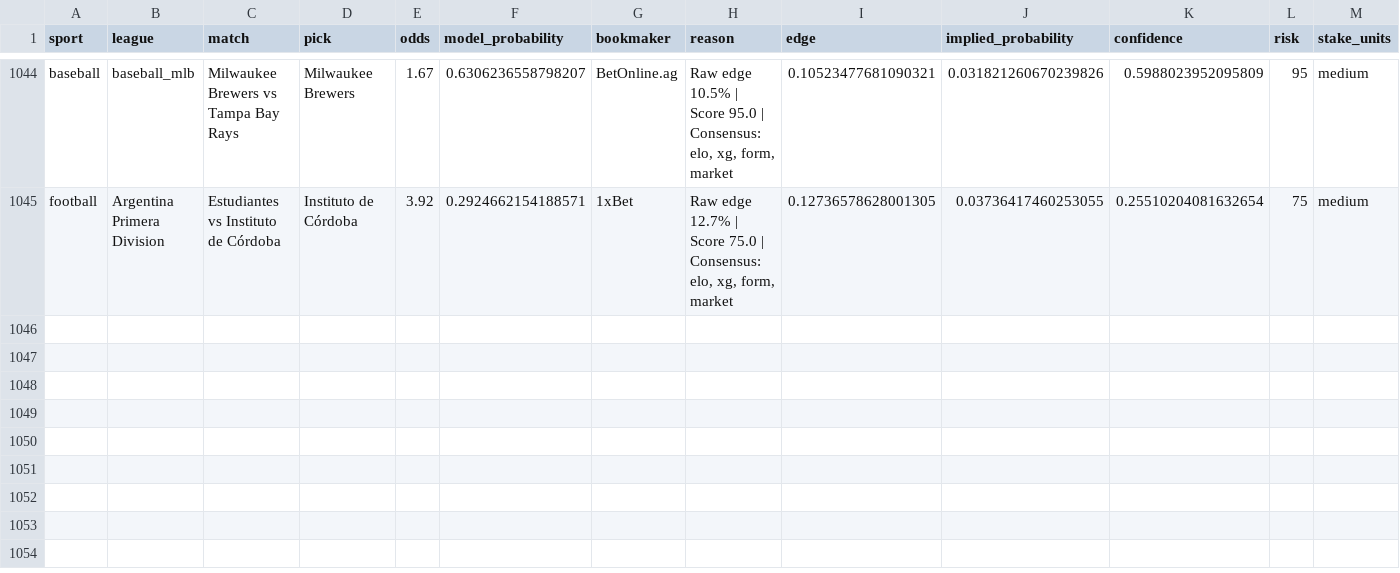
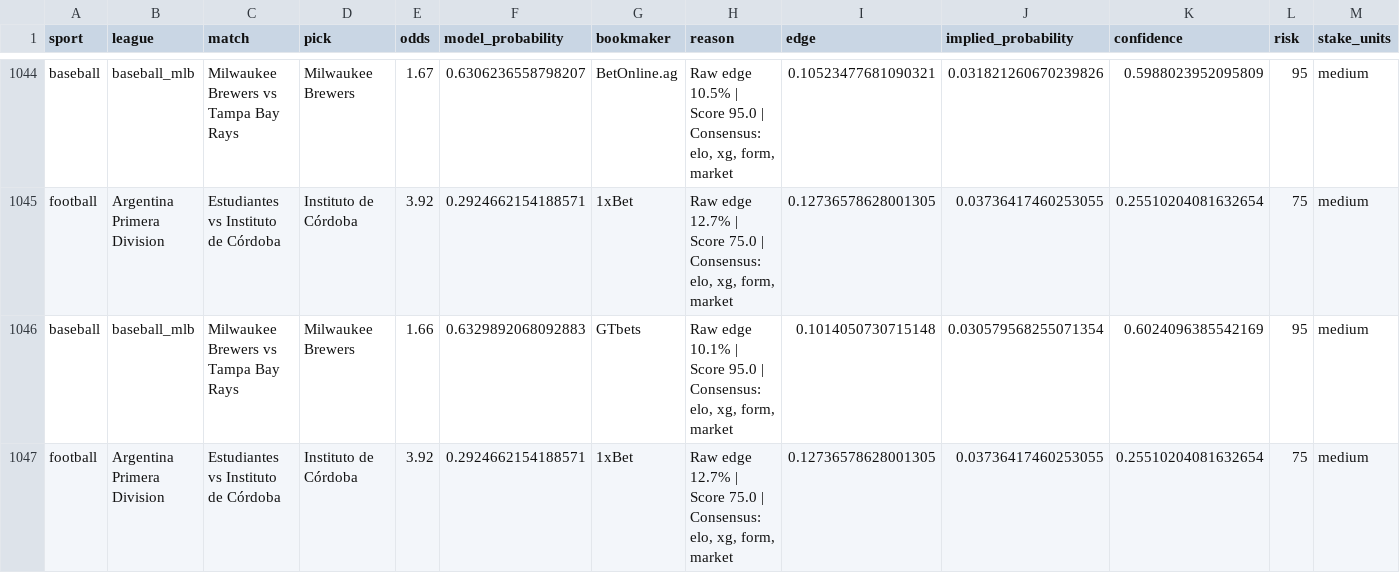
Before and after one commit to marianmatus73-dot/Futbal_dnes, a CSV file: exports/pro_tip_audit.csv, drawn as a sheet; only a part is shown, gaps mark what is left out; rows hold the shown columns only; the diff names each change by its address in the sheet, - before the commit and + after, or states it on an @@ line.

```diff
--- a/exports/pro_tip_audit.csv
+++ b/exports/pro_tip_audit.csv
+row 1046: baseball | baseball_mlb | Milwaukee Brewers vs Tampa Bay Rays | Milwaukee Brewers | 1.66 | 0.6329892068092883 | GTbets | Raw edge 10.1% | Score 95.0 | Consensus: elo, xg, form, market | 0.1014050730715148 | 0.030579568255071354 | 0.6024096385542169 | 95 | medium
+row 1047: football | Argentina Primera Division | Estudiantes vs Instituto de Córdoba | Instituto de Córdoba | 3.92 | 0.2924662154188571 | 1xBet | Raw edge 12.7% | Score 75.0 | Consensus: elo, xg, form, market | 0.12736578628001305 | 0.03736417460253055 | 0.25510204081632654 | 75 | medium
```
Also changed, not shown: exports/history_football_dataset_v15.csv, exports/history_football_league_calibration.csv, 56 other files.
